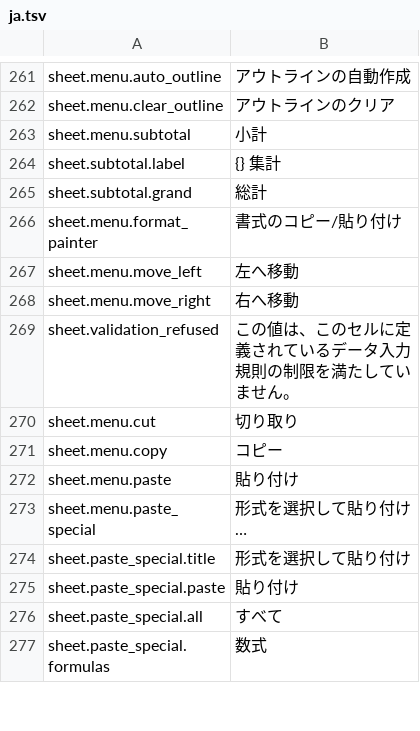
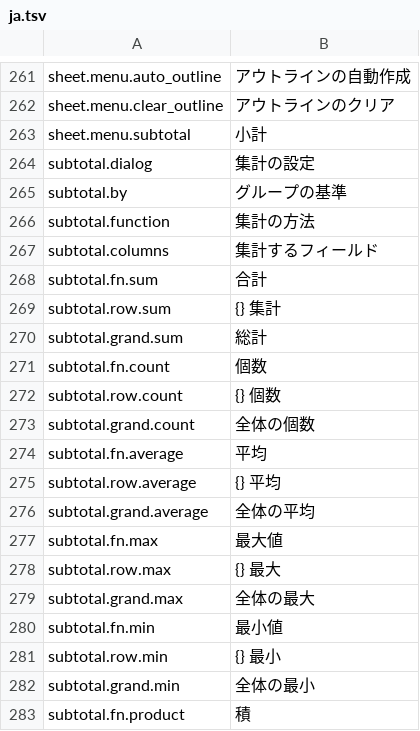
Before and after one commit to jade-rs/jade-office, a TSV file: crates/jade-gpui-app/i18n/ja.tsv, drawn as a sheet; only a part is shown, gaps mark what is left out; the shorter side is filled out with more unchanged rows; the diff covers the shown part only.

```diff
--- a/crates/jade-gpui-app/i18n/ja.tsv
+++ b/crates/jade-gpui-app/i18n/ja.tsv
@@ -263,3 +263,21 @@ sheet.menu.clear_outline	アウトラインのクリア
 sheet.menu.subtotal	小計
-sheet.subtotal.label	{} 集計
-sheet.subtotal.grand	総計
+subtotal.dialog	集計の設定
+subtotal.by	グループの基準
+subtotal.function	集計の方法
+subtotal.columns	集計するフィールド
+subtotal.fn.sum	合計
+subtotal.row.sum	{} 集計
+subtotal.grand.sum	総計
+subtotal.fn.count	個数
+subtotal.row.count	{} 個数
+subtotal.grand.count	全体の個数
+subtotal.fn.average	平均
+subtotal.row.average	{} 平均
+subtotal.grand.average	全体の平均
+subtotal.fn.max	最大値
+subtotal.row.max	{} 最大
+subtotal.grand.max	全体の最大
+subtotal.fn.min	最小値
+subtotal.row.min	{} 最小
+subtotal.grand.min	全体の最小
+subtotal.fn.product	積
```
Also changed, not shown: 17 added rows elsewhere in this file, crates/jade-gpui-app/i18n/en.tsv, 9 other files.
